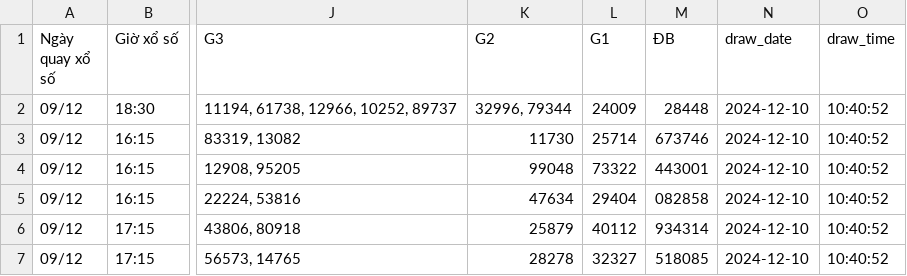
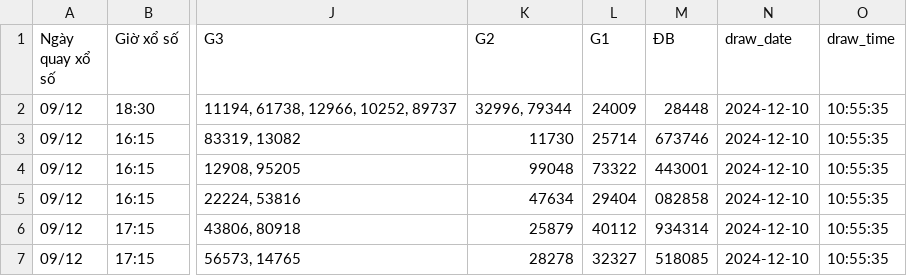
Before and after one commit to Thinhcongtu121103/lottery_results, a CSV file: DemoCrawlData/src/ket_qua_xo_so/ket_qua_xo_so_20241210.csv, drawn as a sheet; only a part is shown, gaps mark what is left out; the diff names each change by its address in the sheet, - before the commit and + after, or states it on an @@ line.

Commit message:
update dim_time_lottery

```diff
--- a/DemoCrawlData/src/ket_qua_xo_so/ket_qua_xo_so_20241210.csv
+++ b/DemoCrawlData/src/ket_qua_xo_so/ket_qua_xo_so_20241210.csv
-O2:O7 (draw_time): 10:40:52
+O2:O7 (draw_time): 10:55:35
```
Also changed, not shown: 2 other files.
